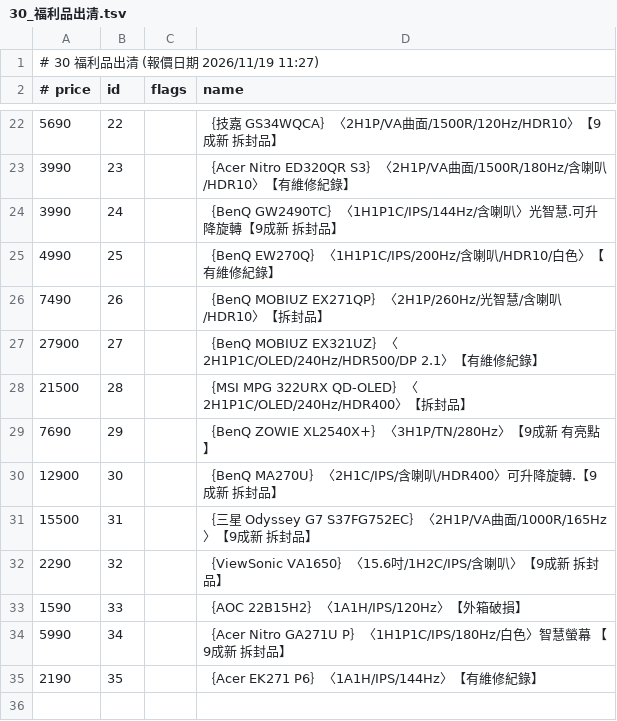
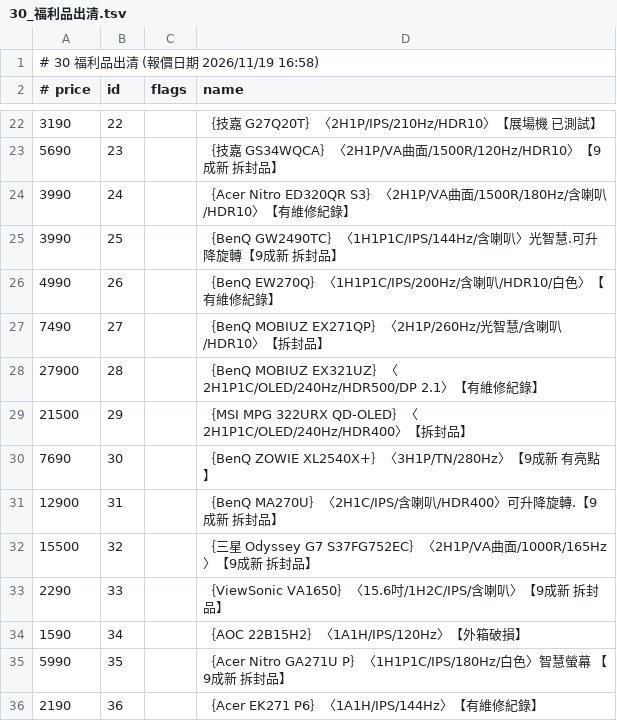
Before and after one commit to jakeuj/coolpc-quote, a TSV file: data/by_category/30_福利品出清.tsv, drawn as a sheet; only a part is shown, gaps mark what is left out; the diff covers the shown part only.

```diff
--- a/data/by_category/30_福利品出清.tsv
+++ b/data/by_category/30_福利品出清.tsv
@@ -1,2 +1,2 @@
-# 30 福利品出清  (報價日期 2026/11/19 11:27)
+# 30 福利品出清  (報價日期 2026/11/19 16:58)
 # price	id	flags	name
@@ -22,14 +22,15 @@
-5690	22		｛技嘉 GS34WQCA｝〈2H1P/VA曲面/1500R/120Hz/HDR10〉【9成新 拆封品】
-3990	23		｛Acer Nitro ED320QR S3｝〈2H1P/VA曲面/1500R/180Hz/含喇叭/HDR10〉【有維修紀錄】
-3990	24		｛BenQ GW2490TC｝〈1H1P1C/IPS/144Hz/含喇叭〉光智慧.可升降旋轉【9成新 拆封品】
-4990	25		｛BenQ EW270Q｝〈1H1P1C/IPS/200Hz/含喇叭/HDR10/白色〉【有維修紀錄】
-7490	26		｛BenQ MOBIUZ EX271QP｝〈2H1P/260Hz/光智慧/含喇叭/HDR10〉【拆封品】
-27900	27		｛BenQ MOBIUZ EX321UZ｝〈2H1P1C/OLED/240Hz/HDR500/DP 2.1〉【有維修紀錄】
-21500	28		｛MSI MPG 322URX QD-OLED｝〈2H1P1C/OLED/240Hz/HDR400〉【拆封品】
-7690	29		｛BenQ ZOWIE XL2540X+｝〈3H1P/TN/280Hz〉【9成新 有亮點】
-12900	30		｛BenQ MA270U｝〈2H1C/IPS/含喇叭/HDR400〉可升降旋轉.【9成新 拆封品】
-15500	31		｛三星 Odyssey G7 S37FG752EC｝〈2H1P/VA曲面/1000R/165Hz〉【9成新 拆封品】
-2290	32		｛ViewSonic VA1650｝〈15.6吋/1H2C/IPS/含喇叭〉【9成新 拆封品】
-1590	33		｛AOC 22B15H2｝〈1A1H/IPS/120Hz〉【外箱破損】
-5990	34		｛Acer Nitro GA271U P｝〈1H1P1C/IPS/180Hz/白色〉智慧螢幕 【9成新 拆封品】
-2190	35		｛Acer EK271 P6｝〈1A1H/IPS/144Hz〉【有維修紀錄】
+3190	22		｛技嘉 G27Q20T｝〈2H1P/IPS/210Hz/HDR10〉【展場機 已測試】
+5690	23		｛技嘉 GS34WQCA｝〈2H1P/VA曲面/1500R/120Hz/HDR10〉【9成新 拆封品】
+3990	24		｛Acer Nitro ED320QR S3｝〈2H1P/VA曲面/1500R/180Hz/含喇叭/HDR10〉【有維修紀錄】
+3990	25		｛BenQ GW2490TC｝〈1H1P1C/IPS/144Hz/含喇叭〉光智慧.可升降旋轉【9成新 拆封品】
+4990	26		｛BenQ EW270Q｝〈1H1P1C/IPS/200Hz/含喇叭/HDR10/白色〉【有維修紀錄】
+7490	27		｛BenQ MOBIUZ EX271QP｝〈2H1P/260Hz/光智慧/含喇叭/HDR10〉【拆封品】
+27900	28		｛BenQ MOBIUZ EX321UZ｝〈2H1P1C/OLED/240Hz/HDR500/DP 2.1〉【有維修紀錄】
+21500	29		｛MSI MPG 322URX QD-OLED｝〈2H1P1C/OLED/240Hz/HDR400〉【拆封品】
+7690	30		｛BenQ ZOWIE XL2540X+｝〈3H1P/TN/280Hz〉【9成新 有亮點】
+12900	31		｛BenQ MA270U｝〈2H1C/IPS/含喇叭/HDR400〉可升降旋轉.【9成新 拆封品】
+15500	32		｛三星 Odyssey G7 S37FG752EC｝〈2H1P/VA曲面/1000R/165Hz〉【9成新 拆封品】
+2290	33		｛ViewSonic VA1650｝〈15.6吋/1H2C/IPS/含喇叭〉【9成新 拆封品】
+1590	34		｛AOC 22B15H2｝〈1A1H/IPS/120Hz〉【外箱破損】
+5990	35		｛Acer Nitro GA271U P｝〈1H1P1C/IPS/180Hz/白色〉智慧螢幕 【9成新 拆封品】
+2190	36		｛Acer EK271 P6｝〈1A1H/IPS/144Hz〉【有維修紀錄】
```
Also changed, not shown: 1 added row, 1 removed row and 30 edited cells elsewhere in this file, data/by_category/04_處理器_CPU.tsv, data/by_category/11_封閉式_開放式水冷.tsv, 33 other files.
